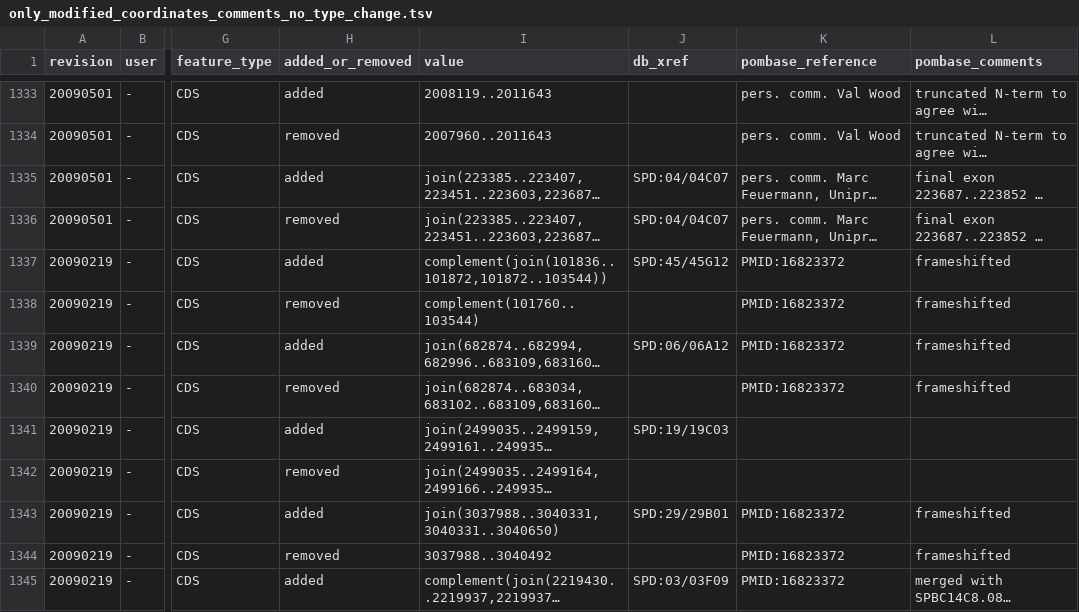
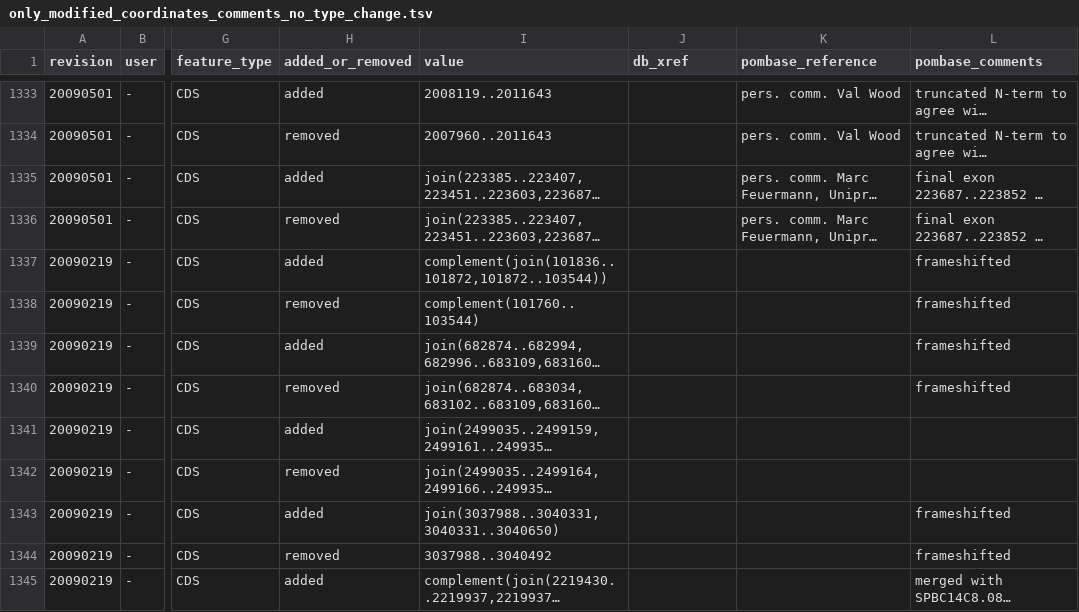
Before and after one commit to pombase/genome_changelog, a TSV file: results/only_modified_coordinates_comments_no_type_change.tsv, drawn as a sheet; only a part is shown, gaps mark what is left out; long unchanged cells end in …; the diff covers the shown part only; the diff names each change by its address in the sheet, - before the commit and + after, or states it on an @@ line.

```diff
--- a/results/only_modified_coordinates_comments_no_type_change.tsv
+++ b/results/only_modified_coordinates_comments_no_type_change.tsv
-J1335:J1336 (db_xref): SPD:04/04C07
+J1335:J1336 (db_xref): (empty)
-J1337 (db_xref): SPD:45/45G12
+J1337 (db_xref): (empty)
-K1337:K1340 (pombase_reference): PMID:16823372
+K1337:K1340 (pombase_reference): (empty)
-J1339 (db_xref): SPD:06/06A12
+J1339 (db_xref): (empty)
-J1341 (db_xref): SPD:19/19C03
+J1341 (db_xref): (empty)
-J1343 (db_xref): SPD:29/29B01
+J1343 (db_xref): (empty)
-K1343:K1345 (pombase_reference): PMID:16823372
+K1343:K1345 (pombase_reference): (empty)
-J1345 (db_xref): SPD:03/03F09
+J1345 (db_xref): (empty)
```
Also changed, not shown: 23 edited cells elsewhere in this file, results/pombase_tables/gene-coordinate-change-data-protein-coding.tsv, 9 other files.
